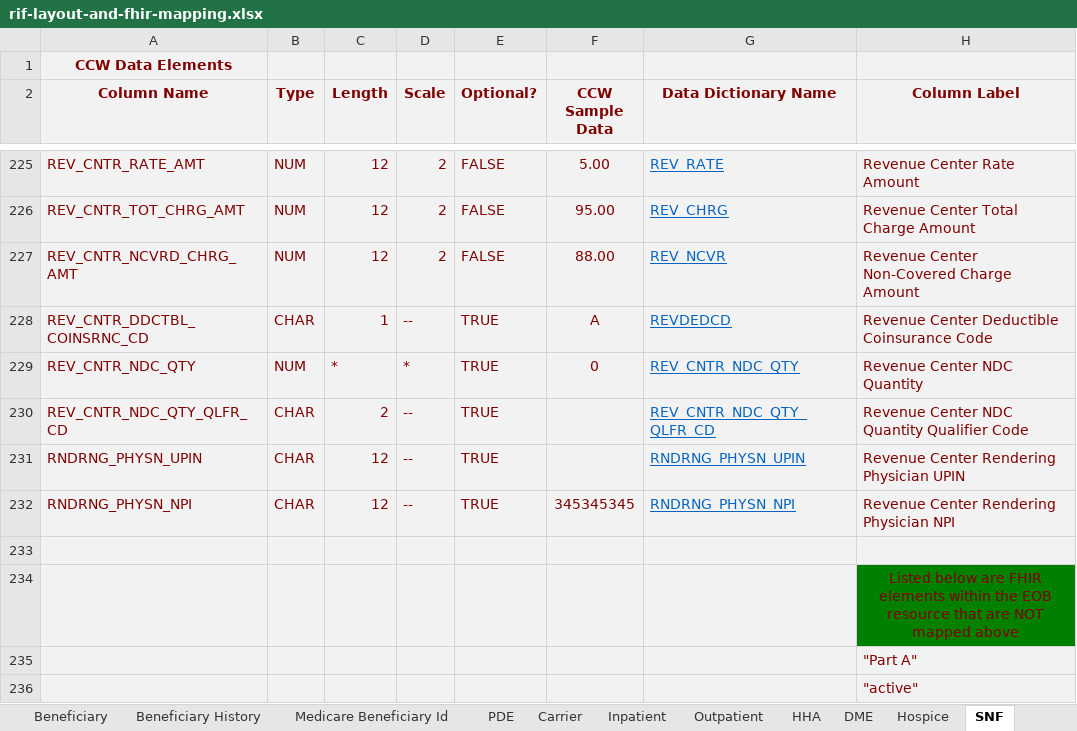
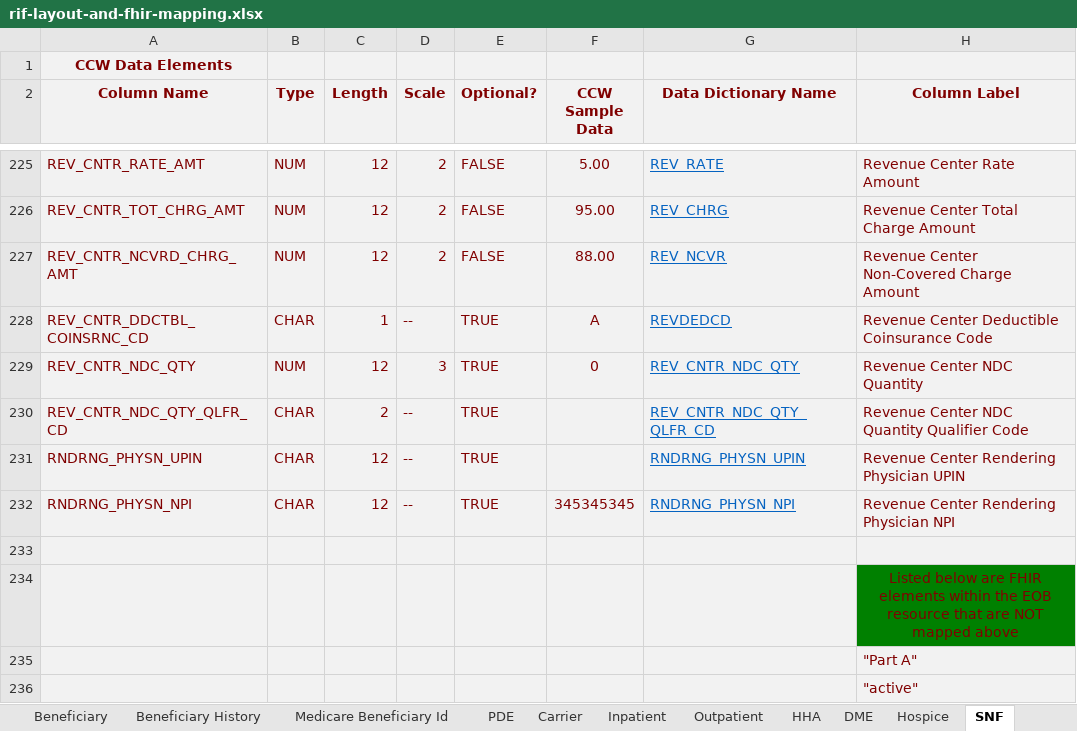
Before and after one commit to CMSgov/beneficiary-fhir-data, an Excel workbook: apps/bfd-model/bfd-model-rif/src/main/java/gov/cms/bfd/model/rif/rif-layout-and-fhir-mapping.xlsx, sheet SNF, drawn as a sheet; only a part is shown, gaps mark what is left out; values as stored, in another font and other column widths than the file's, no borders; the diff names each change by its address in the sheet, - before the commit and + after, or states it on an @@ line.

Commit message:
changes for REV_CNTR_NDC_QTY test data to include decimal value

```diff
--- a/apps/bfd-model/bfd-model-rif/src/main/java/gov/cms/bfd/model/rif/rif-layout-and-fhir-mapping.xlsx (sheet SNF)
+++ b/apps/bfd-model/bfd-model-rif/src/main/java/gov/cms/bfd/model/rif/rif-layout-and-fhir-mapping.xlsx (sheet SNF)
-C229 (Length): *
+C229 (Length): 12
-D229 (Scale): *
+D229 (Scale): 3
```
Also changed, not shown: 9 other files.
